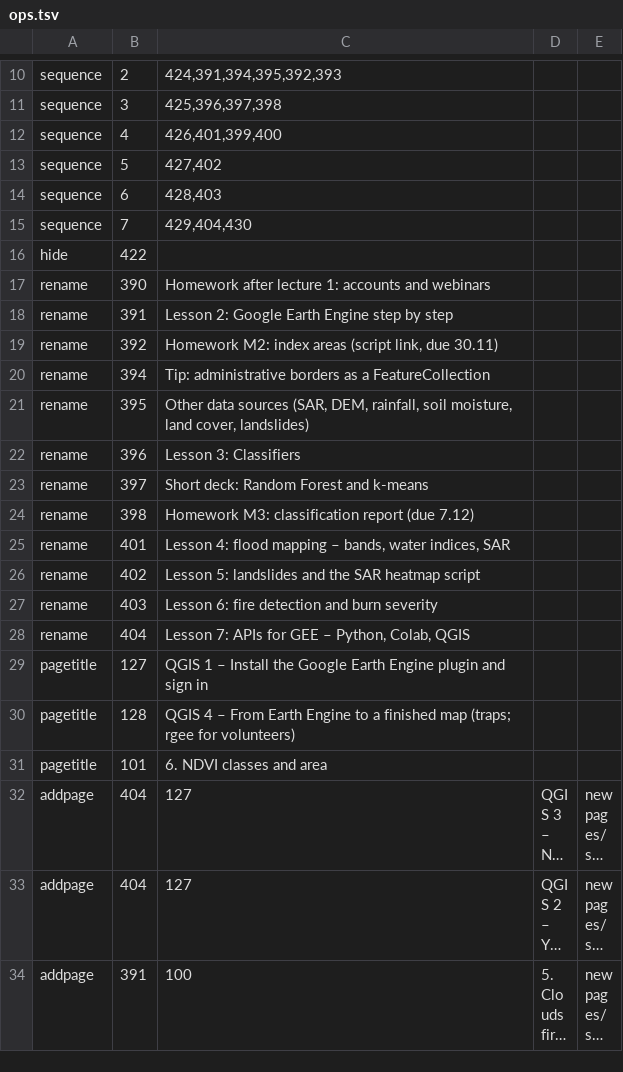
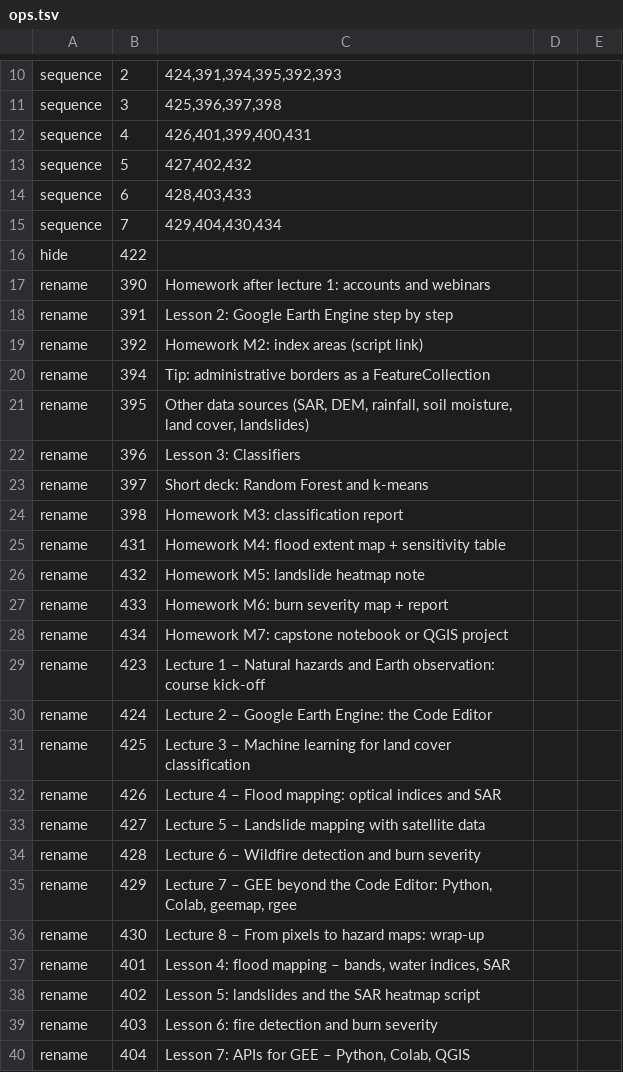
Before and after one commit to moondec/geo-natural-hazard, a TSV file: course/mcontent/ops.tsv, drawn as a sheet; only a part is shown, gaps mark what is left out; the shorter side is filled out with more unchanged rows; long unchanged cells end in ….

```diff
--- a/course/mcontent/ops.tsv
+++ b/course/mcontent/ops.tsv
@@ -11,6 +11,6 @@ sequence	2	424,391,394,395,392,393
 sequence	3	425,396,397,398
-sequence	4	426,401,399,400
-sequence	5	427,402
-sequence	6	428,403
-sequence	7	429,404,430
+sequence	4	426,401,399,400,431
+sequence	5	427,402,432
+sequence	6	428,403,433
+sequence	7	429,404,430,434
 hide	422
@@ -18,3 +18,3 @@ rename	390	Homework after lecture 1: accounts and webinars
 rename	391	Lesson 2: Google Earth Engine step by step
-rename	392	Homework M2: index areas (script link, due 30.11)
+rename	392	Homework M2: index areas (script link)
 rename	394	Tip: administrative borders as a FeatureCollection
@@ -23,3 +23,15 @@ rename	396	Lesson 3: Classifiers
 rename	397	Short deck: Random Forest and k-means
-rename	398	Homework M3: classification report (due 7.12)
+rename	398	Homework M3: classification report
+rename	431	Homework M4: flood extent map + sensitivity table
+rename	432	Homework M5: landslide heatmap note
+rename	433	Homework M6: burn severity map + report
+rename	434	Homework M7: capstone notebook or QGIS project
+rename	423	Lecture 1 – Natural hazards and Earth observation: course kick-off
+rename	424	Lecture 2 – Google Earth Engine: the Code Editor
+rename	425	Lecture 3 – Machine learning for land cover classification
+rename	426	Lecture 4 – Flood mapping: optical indices and SAR
+rename	427	Lecture 5 – Landslide mapping with satellite data
+rename	428	Lecture 6 – Wildfire detection and burn severity
+rename	429	Lecture 7 – GEE beyond the Code Editor: Python, Colab, geemap, rgee
+rename	430	Lecture 8 – From pixels to hazard maps: wrap-up
 rename	401	Lesson 4: flood mapping – bands, water indices, SAR
```
Also changed, not shown: 57 other files.
